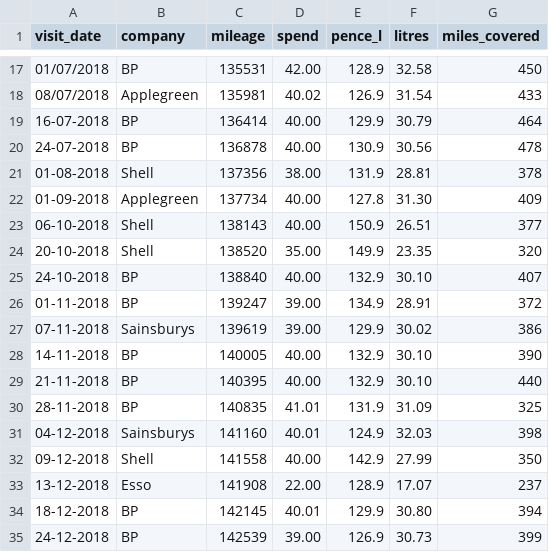
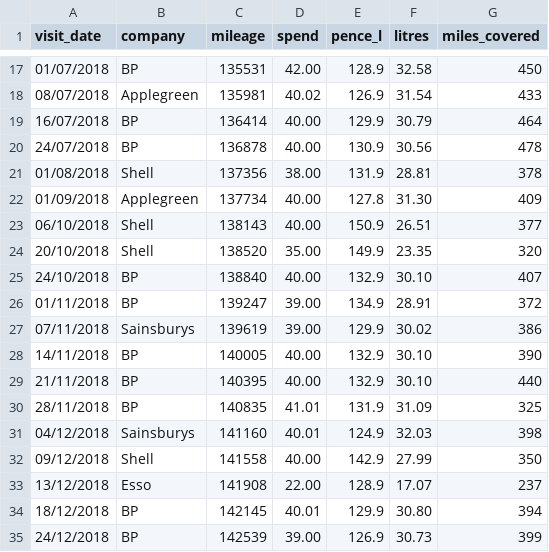
Before and after one commit to Code-Institute-Submissions/data-dashboard-3, a CSV file: data/petrol-2018.csv, drawn as a sheet; only a part is shown, gaps mark what is left out.

Commit message:
Updated petrol data

```diff
--- a/data/petrol-2018.csv
+++ b/data/petrol-2018.csv
@@ -18,18 +18,18 @@
 "08/07/2018","Applegreen","135981","40.02","126.9","31.54","433"
-"16-07-2018","BP","136414","40.00","129.9","30.79","464"
-24-07-2018,BP,136878,40.00,130.9,30.56,478
-01-08-2018,Shell,137356,38.00,131.9,28.81,378
-01-09-2018,Applegreen,137734,40.00,127.8,31.30,409
-06-10-2018,Shell,138143,40.00,150.9,26.51,377
-20-10-2018,Shell,138520,35.00,149.9,23.35,320
-24-10-2018,BP,138840,40.00,132.9,30.10,407
-01-11-2018,BP,139247,39.00,134.9,28.91,372
-07-11-2018,Sainsburys,139619,39.00,129.9,30.02,386
-14-11-2018,BP,140005,40.00,132.9,30.10,390
-21-11-2018,BP,140395,40.00,132.9,30.10,440
-28-11-2018,BP,140835,41.01,131.9,31.09,325
-04-12-2018,Sainsburys,141160,40.01,124.9,32.03,398
-09-12-2018,Shell,141558,40.00,142.9,27.99,350
-13-12-2018,Esso,141908,22.00,128.9,17.07,237
-18-12-2018,BP,142145,40.01,129.9,30.80,394
-24-12-2018,BP,142539,39.00,126.9,30.73,399
+"16/07/2018","BP","136414","40.00","129.9","30.79","464"
+"24/07/2018","BP","136878","40.00","130.9","30.56","478"
+"01/08/2018","Shell","137356","38.00","131.9","28.81","378"
+"01/09/2018","Applegreen","137734","40.00","127.8","31.30","409"
+"06/10/2018","Shell","138143","40.00","150.9","26.51","377"
+"20/10/2018","Shell","138520","35.00","149.9","23.35","320"
+"24/10/2018","BP","138840","40.00","132.9","30.10","407"
+"01/11/2018","BP","139247","39.00","134.9","28.91","372"
+"07/11/2018","Sainsburys","139619","39.00","129.9","30.02","386"
+"14/11/2018","BP","140005","40.00","132.9","30.10","390"
+"21/11/2018","BP","140395","40.00","132.9","30.10","440"
+"28/11/2018","BP","140835","41.01","131.9","31.09","325"
+"04/12/2018","Sainsburys","141160","40.01","124.9","32.03","398"
+"09/12/2018","Shell","141558","40.00","142.9","27.99","350"
+"13/12/2018","Esso","141908","22.00","128.9","17.07","237"
+"18/12/2018","BP","142145","40.01","129.9","30.80","394"
+"24/12/2018","BP","142539","39.00","126.9","30.73","399"
```
